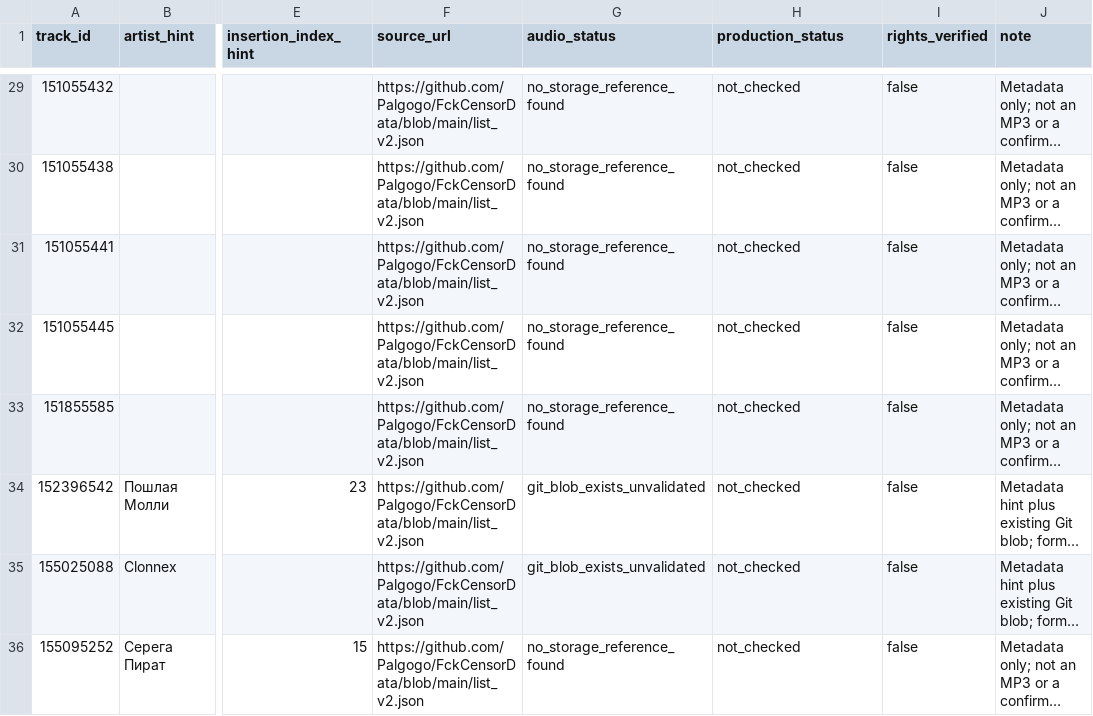
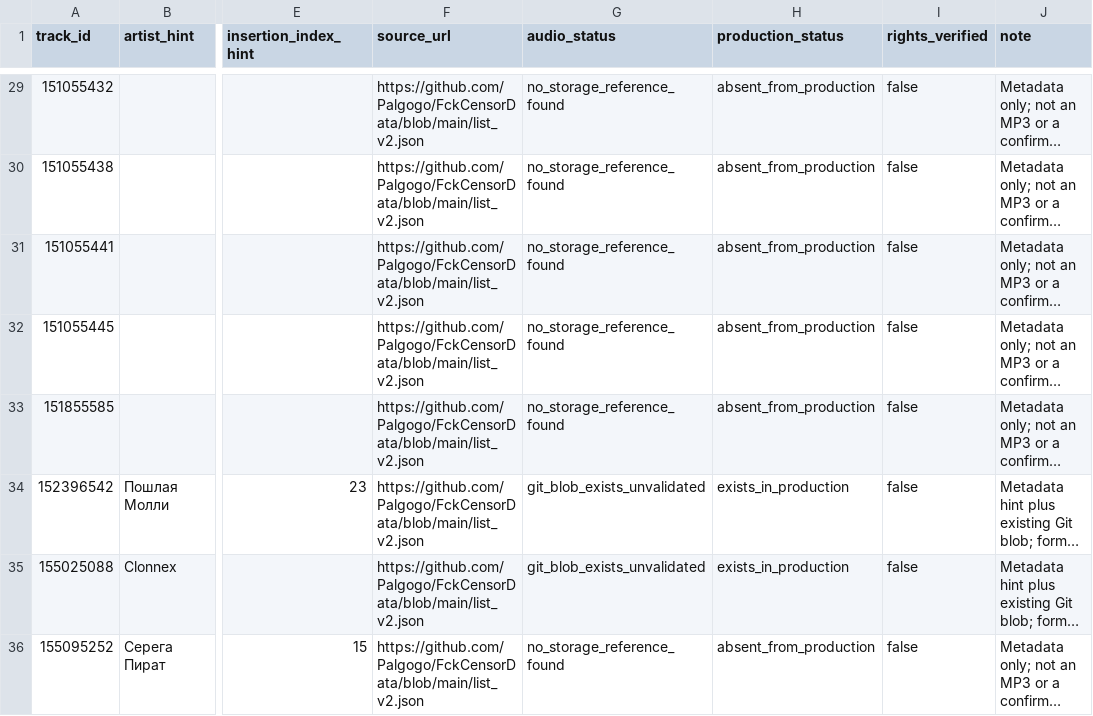
Before and after one commit to manufact-test/nomusic, a CSV file: docs/research/BLUR-METADATA-35-LEADS-2026-11-09.csv, drawn as a sheet; only a part is shown, gaps mark what is left out; long unchanged cells end in …; the diff covers the shown part only; the diff names each change by its address in the sheet, - before the commit and + after, or states it on an @@ line.

Commit message:
research: label 7 existing and 28 absent metadata leads per successful readonly CI

```diff
--- a/docs/research/BLUR-METADATA-35-LEADS-2026-11-09.csv
+++ b/docs/research/BLUR-METADATA-35-LEADS-2026-11-09.csv
-H29:H33 (production_status): not_checked
+H29:H33 (production_status): absent_from_production
-H34:H35 (production_status): not_checked
+H34:H35 (production_status): exists_in_production
-H36 (production_status): not_checked
+H36 (production_status): absent_from_production
```
Also changed, not shown: 27 edited cells elsewhere in this file.
